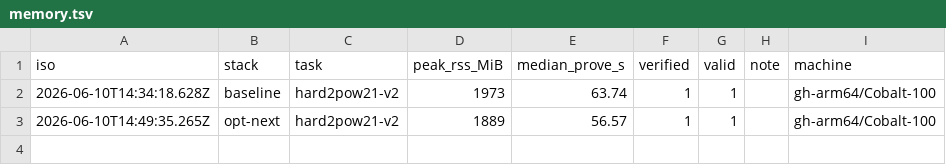
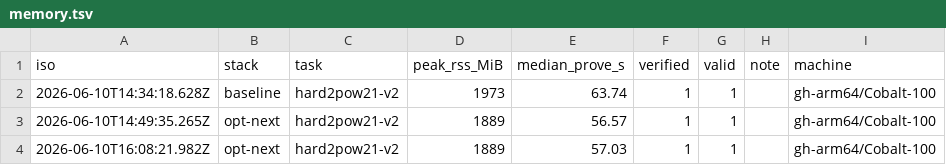
Before and after one commit to lordshashank/zk-prover-arena, a TSV file: boards/memory.tsv, drawn as a sheet; the diff names each change by its address in the sheet, - before the commit and + after, or states it on an @@ line.

Commit message:
Accept submission opt-next: arm64 57.03s/1889MiB, x86 ratio 0.875 (58.79s, 1871MiB)
Co-authored-by: lordshashank <lordshashank@users.noreply.github.com>

```diff
--- a/boards/memory.tsv
+++ b/boards/memory.tsv
+row 4: 2026-06-10T16:08:21.982Z | opt-next | hard2pow21-v2 | 1889 | 57.03 | 1 | 1 |  | gh-arm64/Cobalt-100
```
Also changed, not shown: boards/time.tsv, 4 other files.
